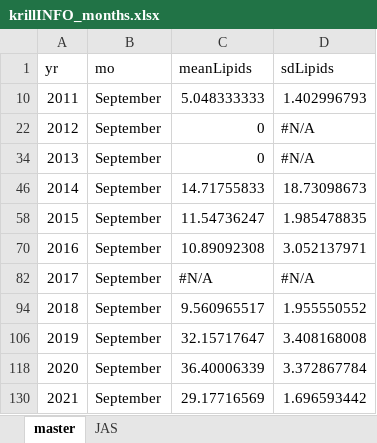
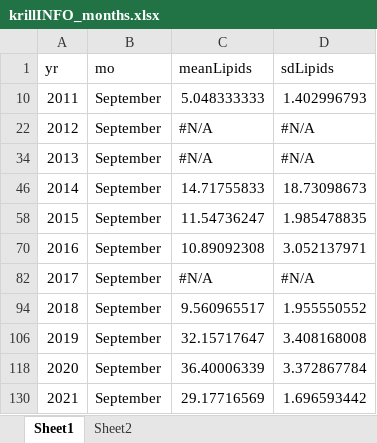
Before and after one commit to campbellfraser/AWI-krill, an Excel workbook: krillINFO_months.xlsx, sheet Sheet1, drawn as a sheet; values as stored, in another font and other column widths than the file's, no cell formats; the diff names each change by its address in the sheet, - before the commit and + after, or states it on an @@ line.

```diff
--- a/krillINFO_months.xlsx (sheet Sheet1)
+++ b/krillINFO_months.xlsx (sheet Sheet1)
-sheet tab: master
+sheet tab: Sheet1
-sheet tab: JAS
+sheet tab: Sheet2
-C22 (meanLipids): 0
+C22 (meanLipids): #N/A
-C34 (meanLipids): 0
+C34 (meanLipids): #N/A
```
Also changed, not shown: sheet Sheet2, cell formats, hidden cells, Large Lipid data.xlsx, 9 other files.
